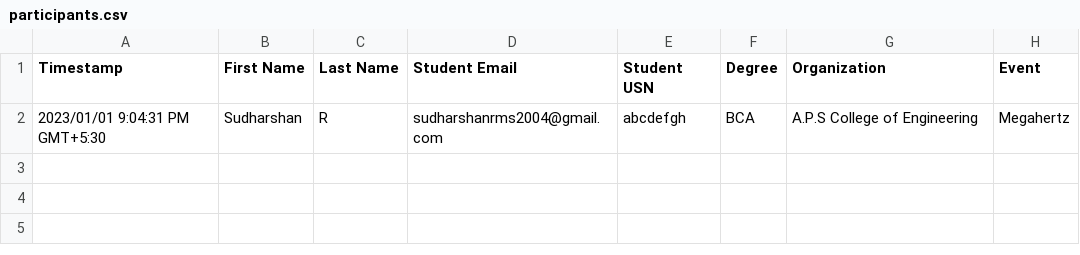
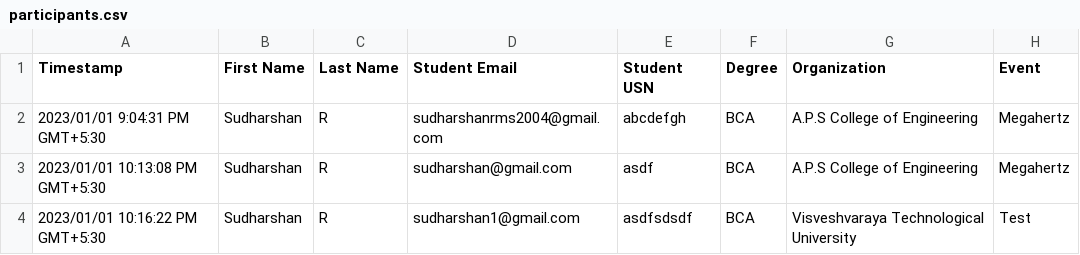
Before and after one commit to sudharshanr15/certify, a CSV file: assets/uploads/participants.csv, drawn as a sheet.

Commit message:
Rendered participants of every event

```diff
--- a/assets/uploads/participants.csv
+++ b/assets/uploads/participants.csv
@@ -2 +2,3 @@
 "2023/01/01 9:04:31 PM GMT+5:30","Sudharshan","R","sudharshanrms2004@gmail.com","abcdefgh","BCA","A.P.S College of Engineering","Megahertz"
+"2023/01/01 10:13:08 PM GMT+5:30","Sudharshan","R","sudharshan@gmail.com","asdf","BCA","A.P.S College of Engineering","Megahertz"
+"2023/01/01 10:16:22 PM GMT+5:30","Sudharshan","R","sudharshan1@gmail.com","asdfsdsdf","BCA","Visveshvaraya Technological University","Test"
```
Also changed, not shown: 3 other files.
